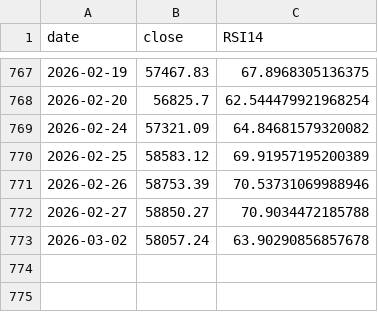
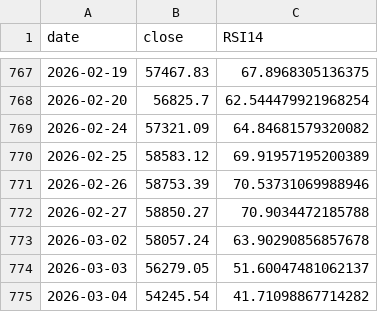
Before and after one commit to yasunogithub/market-reminder, a CSV file: data/NIKKEI_OFFICIAL_rsi.csv, drawn as a sheet; only a part is shown, gaps mark what is left out; the diff names each change by its address in the sheet, - before the commit and + after, or states it on an @@ line.

```diff
--- a/data/NIKKEI_OFFICIAL_rsi.csv
+++ b/data/NIKKEI_OFFICIAL_rsi.csv
+row 774: 2026-03-03 | 56279.05 | 51.60047481062137
+row 775: 2026-03-04 | 54245.54 | 41.71098867714282
```
Also changed, not shown: data/acwi.us_rsi.csv, data/dax_rsi.csv, 15 other files.
